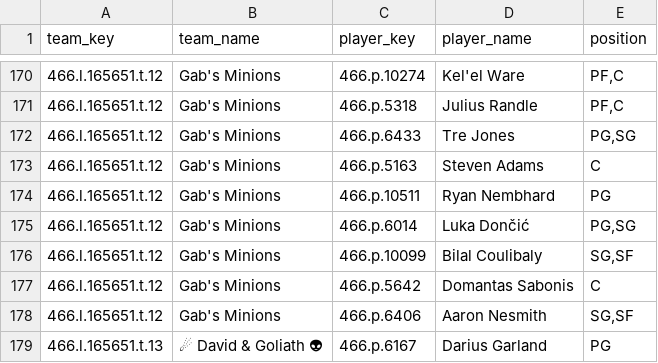
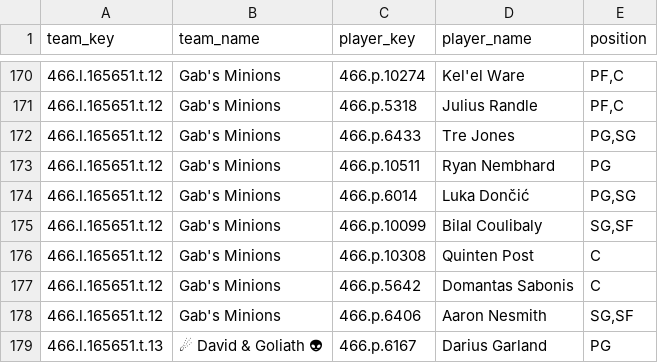
Before and after one commit to elvicentina14/NBA_Fantasy_League, a CSV file: team_rosters.csv, drawn as a sheet; only a part is shown, gaps mark what is left out; removed rows and columns are numbered as before the commit, all else as after; the diff names each change by its address in the sheet, - before the commit and + after, or states it on an @@ line.

```diff
--- a/team_rosters.csv
+++ b/team_rosters.csv
-row 173: 466.l.165651.t.12 | Gab's Minions | 466.p.5163 | Steven Adams | C
+row 176: 466.l.165651.t.12 | Gab's Minions | 466.p.10308 | Quinten Post | C
```
Also changed, not shown: league_players.csv.
